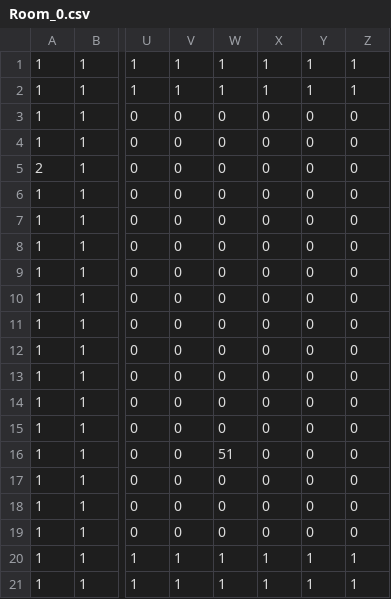
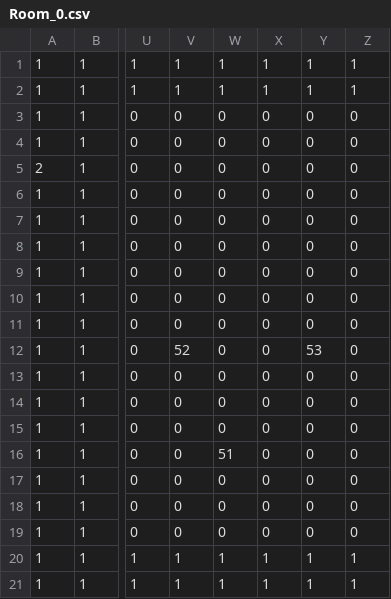
Before and after one commit to kuroyan560/DragKnockFight, a CSV file: resource/IntoTheAbyss/MapChipData/Stage0/Room_0.csv, drawn as a sheet; only a part is shown, gaps mark what is left out; the diff names each change by its address in the sheet, - before the commit and + after, or states it on an @@ line.

```diff
--- a/resource/IntoTheAbyss/MapChipData/Stage0/Room_0.csv
+++ b/resource/IntoTheAbyss/MapChipData/Stage0/Room_0.csv
-V12: 0
+V12: 52
-Y12: 0
+Y12: 53
```
Also changed, not shown: 7 other files.
